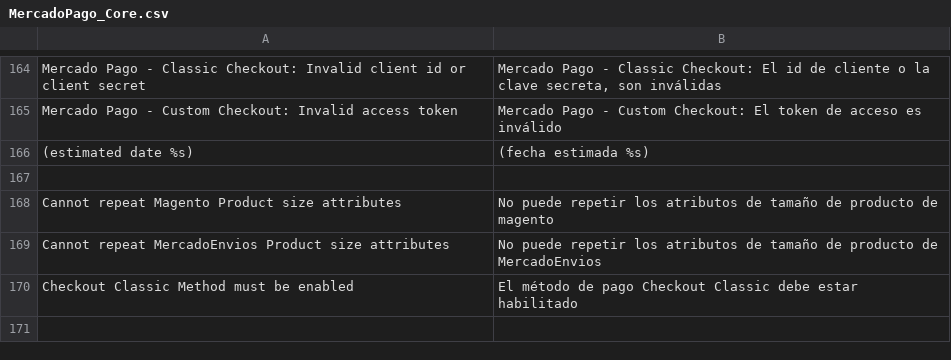
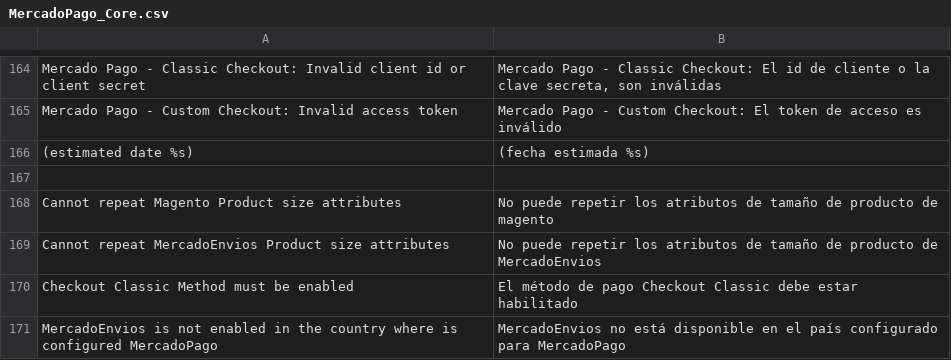
Before and after one commit to mercadopago/cart-magento, a CSV file: v1.6.x - 1.9.x - Transparent/app/locale/es_AR/MercadoPago_Core.csv, drawn as a sheet; only a part is shown, gaps mark what is left out.

Commit message:
disable mercadoenvios when a caountry not enabled is configured

```diff
--- a/v1.6.x - 1.9.x - Transparent/app/locale/es_AR/MercadoPago_Core.csv
+++ b/v1.6.x - 1.9.x - Transparent/app/locale/es_AR/MercadoPago_Core.csv
@@ -170 +170,2 @@
 "Checkout Classic Method must be enabled","El método de pago Checkout Classic debe estar habilitado"
+"MercadoEnvios is not enabled in the country where is configured MercadoPago", "MercadoEnvios no está disponible en el país configurado para MercadoPago"
```
Also changed, not shown: 3 other files.
